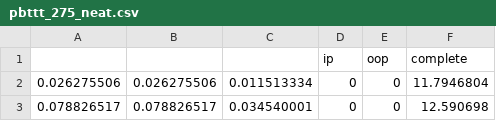
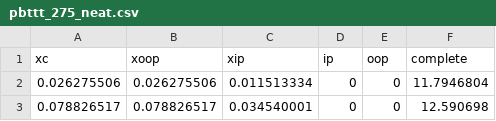
Before and after one commit to oszaar/OZA_PhD, a CSV file: GIWAXS_data/pbttt_275_neat.csv, drawn as a sheet; only a part is shown.

Commit message:
Update pbttt_275_neat.csv

```diff
--- a/GIWAXS_data/pbttt_275_neat.csv
+++ b/GIWAXS_data/pbttt_275_neat.csv
@@ -1,2 +1,2 @@
-,,,ip,oop,complete
+xc,xoop,xip,ip,oop,complete
 0.026275506,0.026275506,0.011513334,0,0,11.7946804
```
